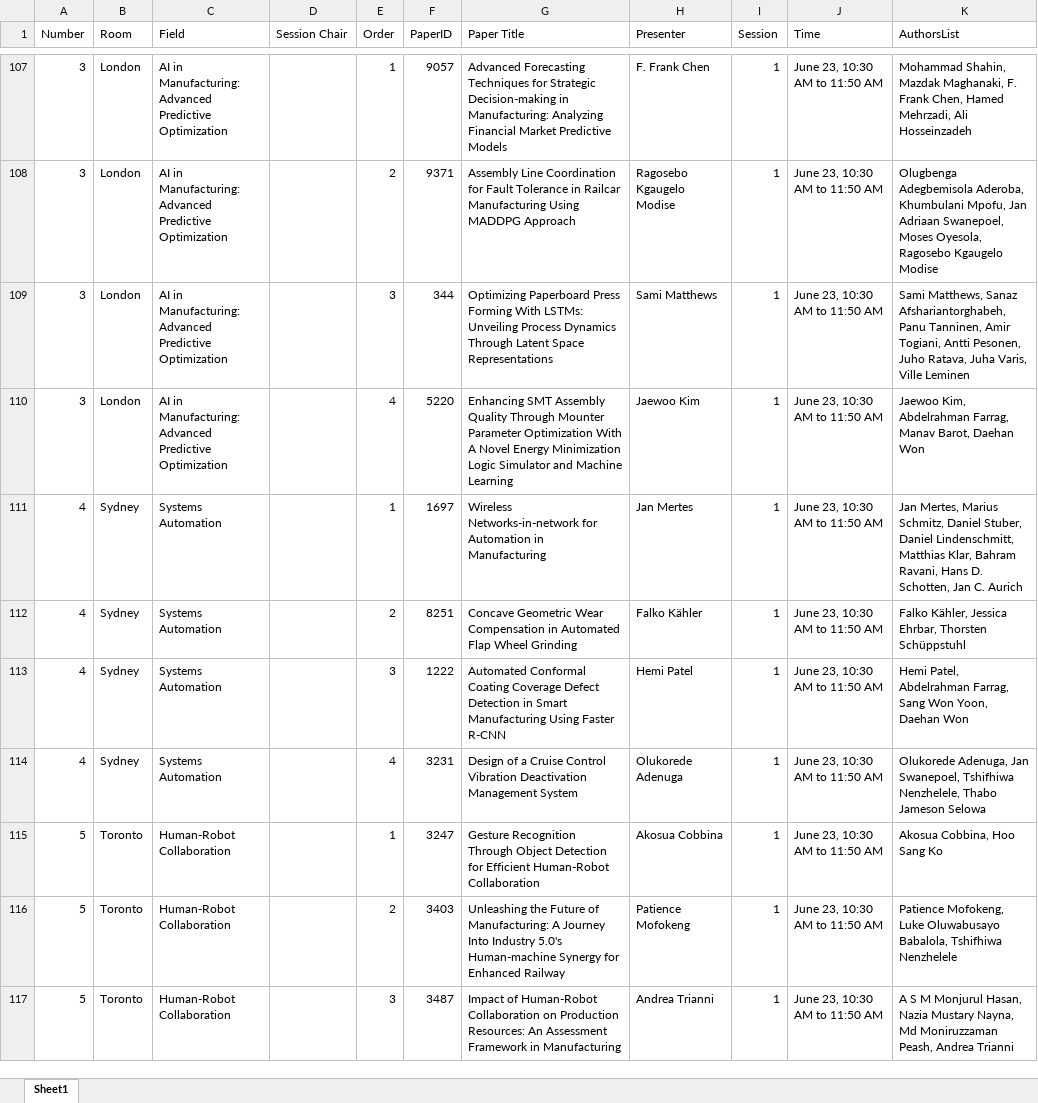
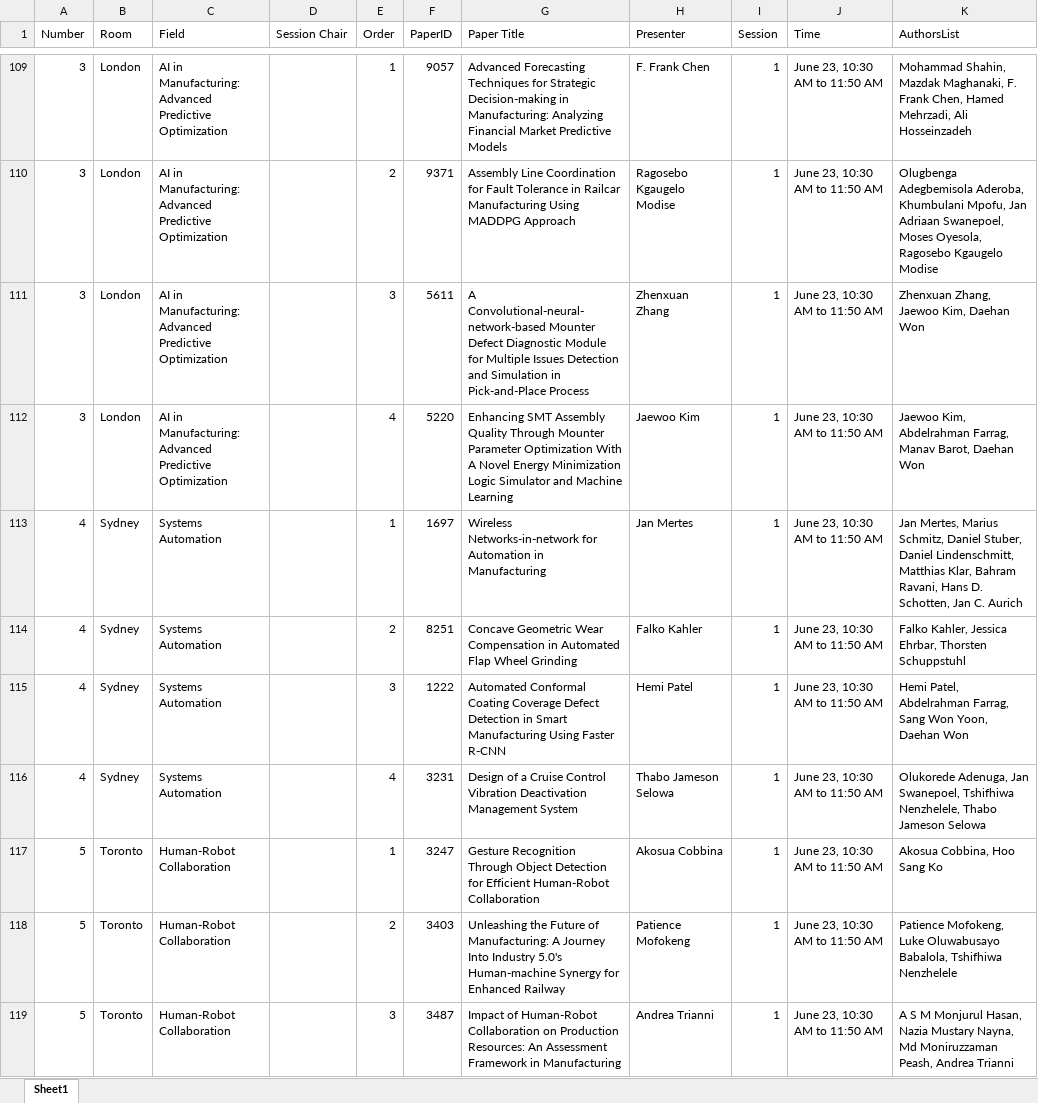
Before and after one commit to khalil-ghali/Energy-agentic-predictor, an Excel workbook: Updated_parallel_sessions.xlsx, sheet Sheet1, drawn as a sheet; only a part is shown, gaps mark what is left out; values as stored, in another font and other column widths than the file's, no cell formats; addresses are those after the commit; the diff covers the shown part only; the diff names each change by its address in the sheet, - before the commit and + after, or states it on an @@ line.

```diff
--- a/Updated_parallel_sessions.xlsx (sheet Sheet1)
+++ b/Updated_parallel_sessions.xlsx (sheet Sheet1)
-F111 (PaperID): 344
+F111 (PaperID): 5611
-G111 (Paper Title): Optimizing Paperboard Press Forming With LSTMs: Unveiling Process Dynamics Through Latent Space Representations
+G111 (Paper Title): A Convolutional-neural-network-based Mounter Defect Diagnostic Module for Multiple Issues Detection and Simulation in Pick-and-Place Process
-H111 (Presenter): Sami Matthews
+H111 (Presenter): Zhenxuan Zhang
-K111 (AuthorsList): Sami Matthews, Sanaz Afshariantorghabeh, Panu Tanninen, Amir Togiani, Antti Pesonen, Juho Ratava, Juha Varis, Ville Leminen
+K111 (AuthorsList): Zhenxuan Zhang, Jaewoo Kim, Daehan Won
-H114 (Presenter): Falko Kähler
+H114 (Presenter): Falko Kahler
-K114 (AuthorsList): Falko Kähler, Jessica Ehrbar, Thorsten Schüppstuhl
+K114 (AuthorsList): Falko Kahler, Jessica Ehrbar, Thorsten Schuppstuhl
-H116 (Presenter): Olukorede Adenuga
+H116 (Presenter): Thabo Jameson Selowa
```
Also changed, not shown: 2 added rows and 120 edited cells elsewhere in this sheet, cell formats, 1 other file.
